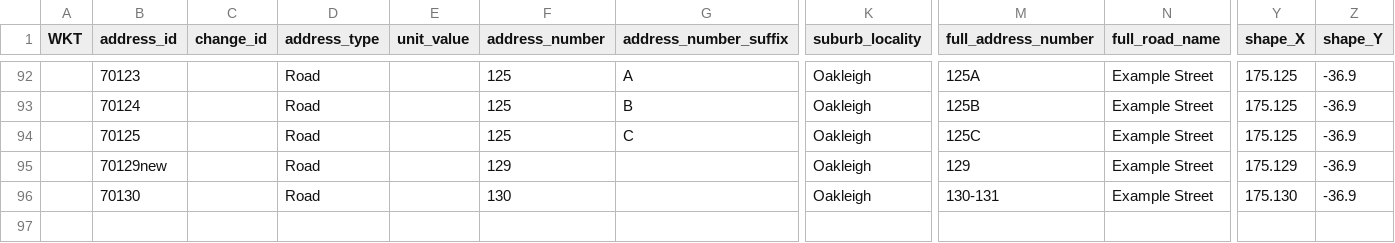
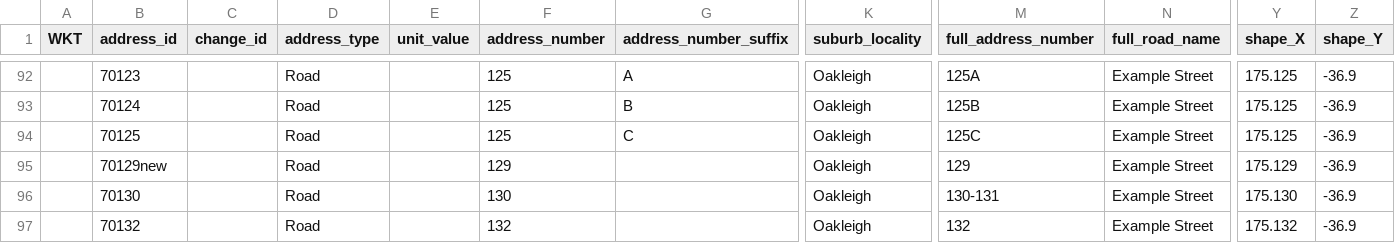
Before and after one commit to osm-nz/linz-address-import, a CSV file: src/__tests__/mock/linz-dump.csv, drawn as a sheet; only a part is shown, gaps mark what is left out; rows hold the shown columns only; the diff names each change by its address in the sheet, - before the commit and + after, or states it on an @@ line.

Commit message:
merge address nodes into nearby buildings with the same address

```diff
--- a/src/__tests__/mock/linz-dump.csv
+++ b/src/__tests__/mock/linz-dump.csv
+row 97:  | 70132 |  | Road |  | 132 |  | Oakleigh | 132 | Example Street | 175.132 | -36.9
```
Also changed, not shown: 13 other files.
